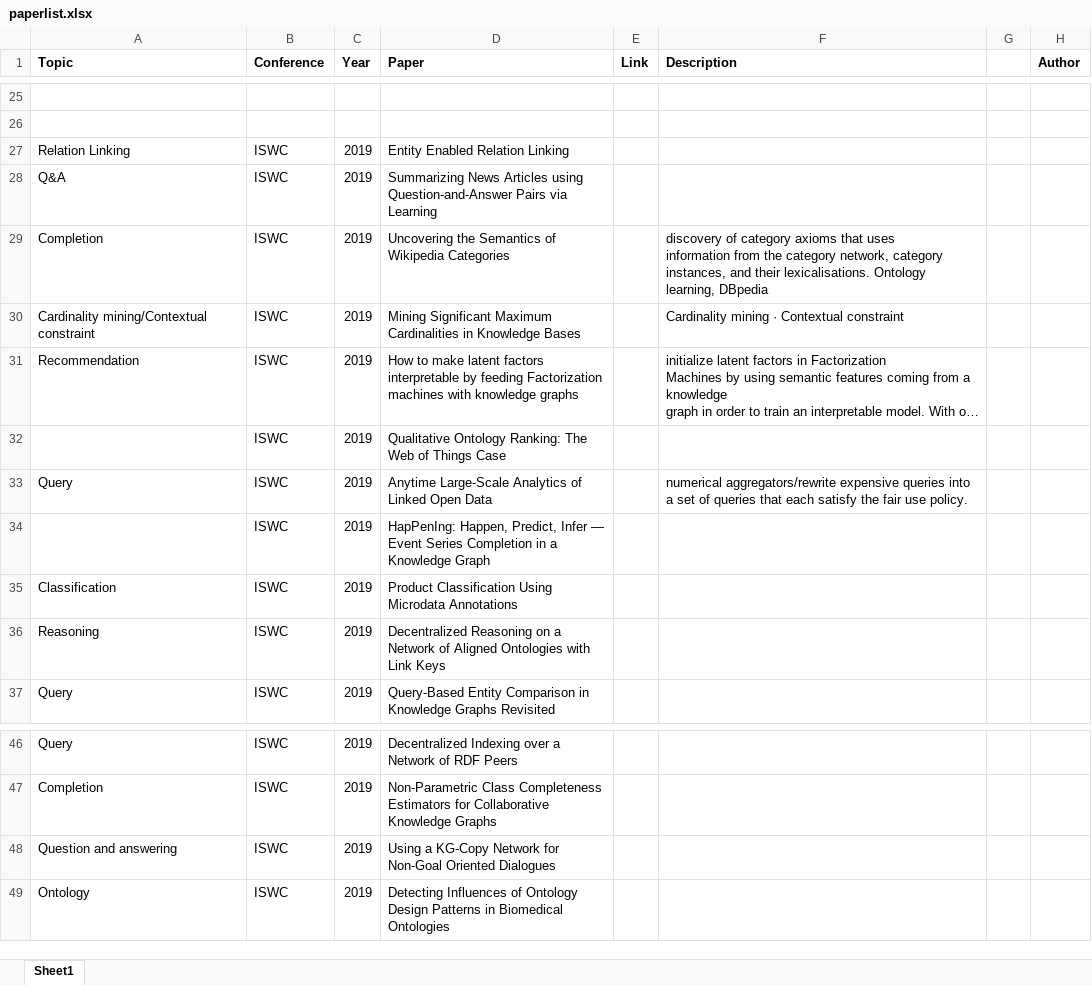
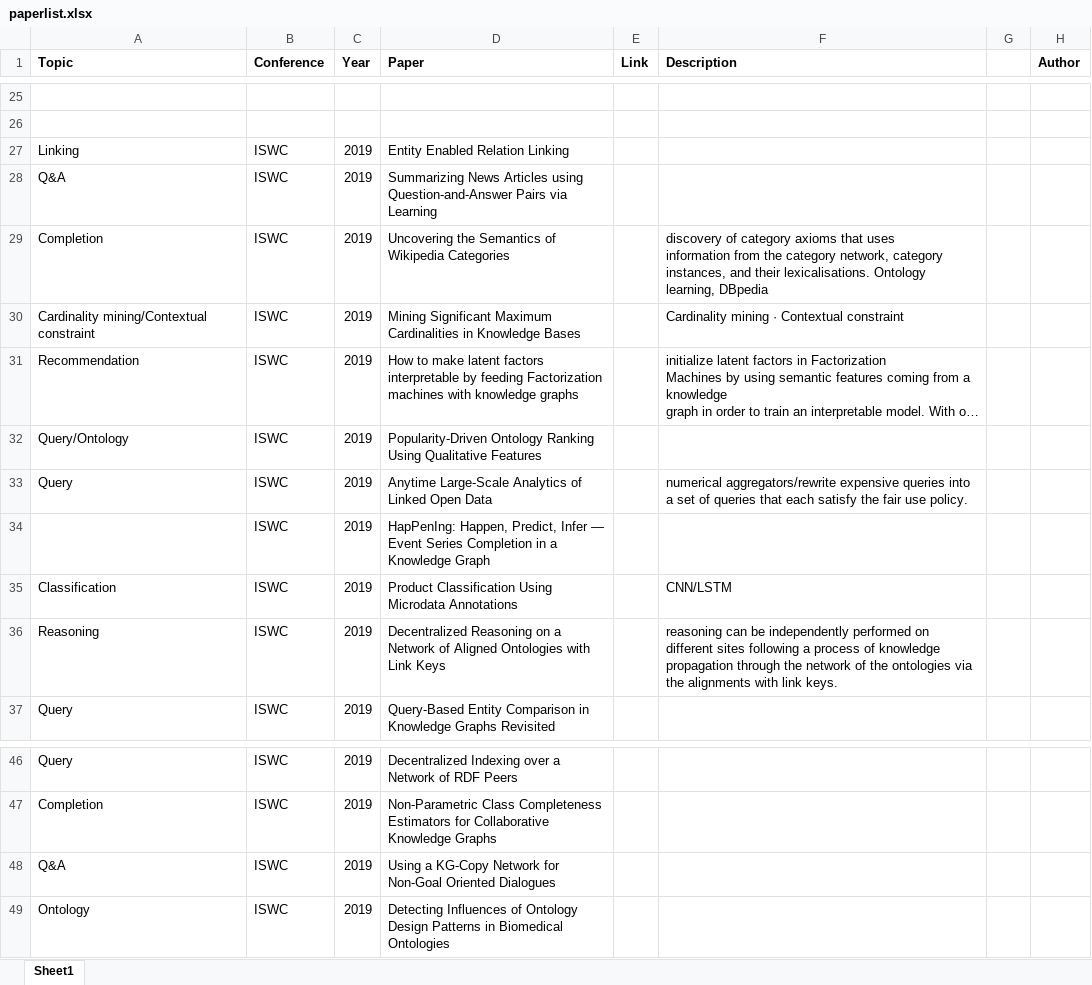
Before and after one commit to sylviawangfr/KGpaper, an Excel workbook: paperlist.xlsx, sheet Sheet1, drawn as a sheet; only a part is shown, gaps mark what is left out; long unchanged cells end in …; values as stored, in another font and other column widths than the file's, no borders; the diff names each change by its address in the sheet, - before the commit and + after, or states it on an @@ line.

Commit message:
paper list

```diff
--- a/paperlist.xlsx (sheet Sheet1)
+++ b/paperlist.xlsx (sheet Sheet1)
-A27 (Topic): Relation Linking
+A27 (Topic): Linking
-A32 (Topic): (empty)
+A32 (Topic): Query/Ontology
-D32 (Paper): Qualitative Ontology Ranking: The Web of Things Case
+D32 (Paper): Popularity-Driven Ontology Ranking Using Qualitative Features
-F35 (Description): (empty)
+F35 (Description): CNN/LSTM
-F36 (Description): (empty)
+F36 (Description): reasoning can be independently performed on different sites following a process of knowledge propagation through the network of the ontologies via the alignments with link keys.
-A48 (Topic): Question and answering
+A48 (Topic): Q&A
```
